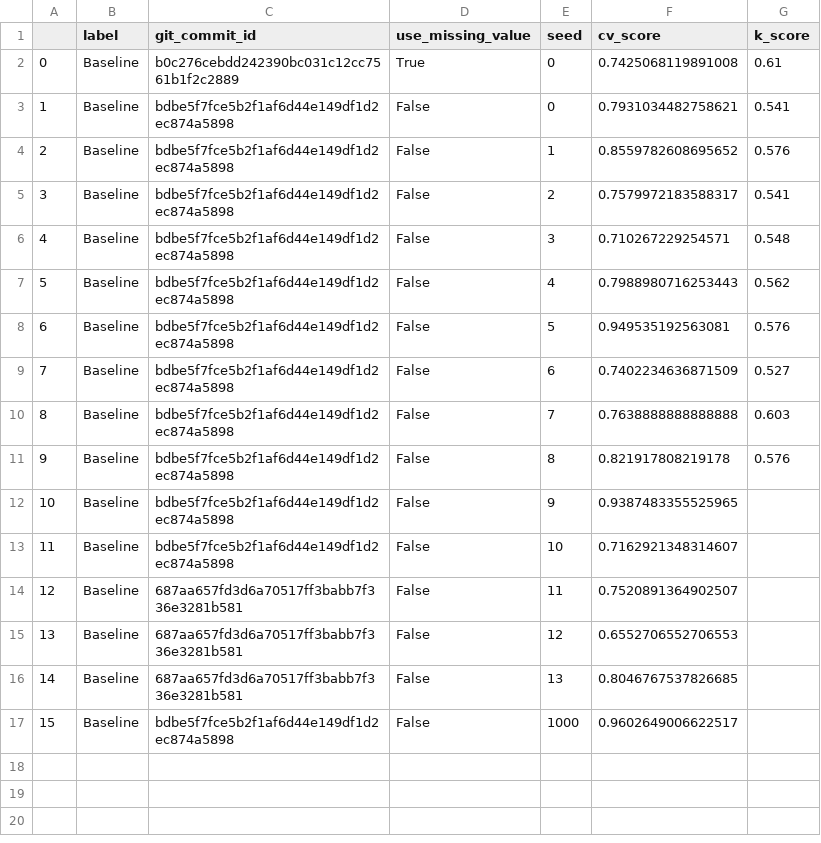
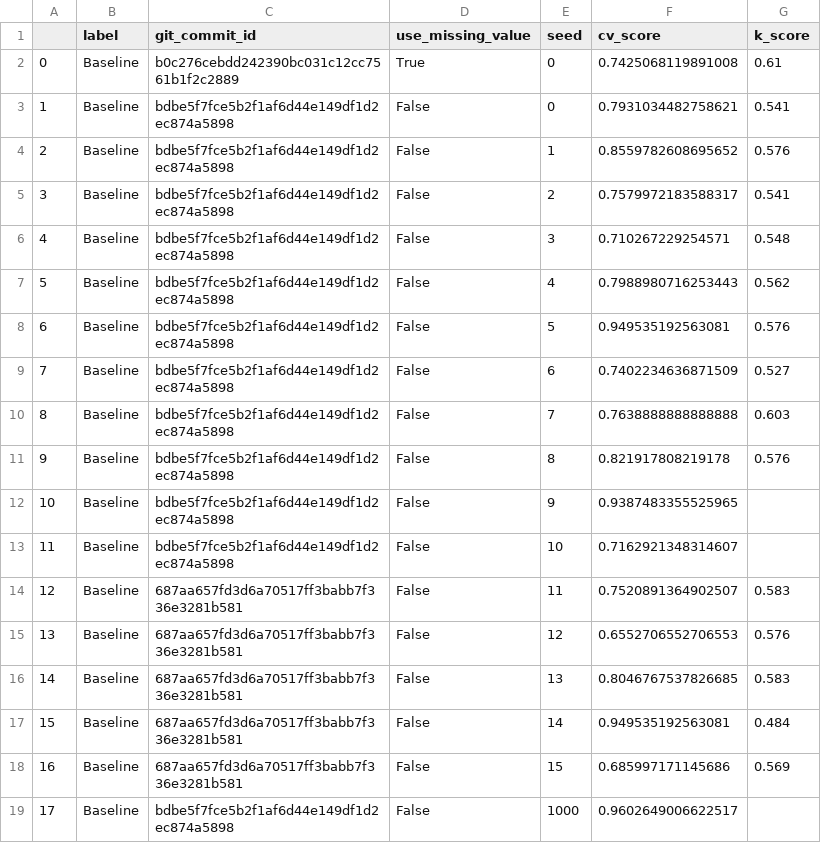
Before and after one commit to jcottaar/flagellar, a CSV file: kaggle_results.csv, drawn as a sheet; addresses are those after the commit; the diff names each change by its address in the sheet, - before the commit and + after, or states it on an @@ line.

```diff
--- a/kaggle_results.csv
+++ b/kaggle_results.csv
-G14 (k_score): (empty)
+G14 (k_score): 0.583
-G15 (k_score): (empty)
+G15 (k_score): 0.576
-G16 (k_score): (empty)
+G16 (k_score): 0.583
+row 17: 15 | Baseline | 687aa657fd3d6a70517ff3babb7f336e3281b581 | False | 14 | 0.949535192563081 | 0.484
+row 18: 16 | Baseline | 687aa657fd3d6a70517ff3babb7f336e3281b581 | False | 15 | 0.685997171145686 | 0.569
@@ column A renumbered from row 19 down @@
```
Also changed, not shown: results.csv, 5 other files.
